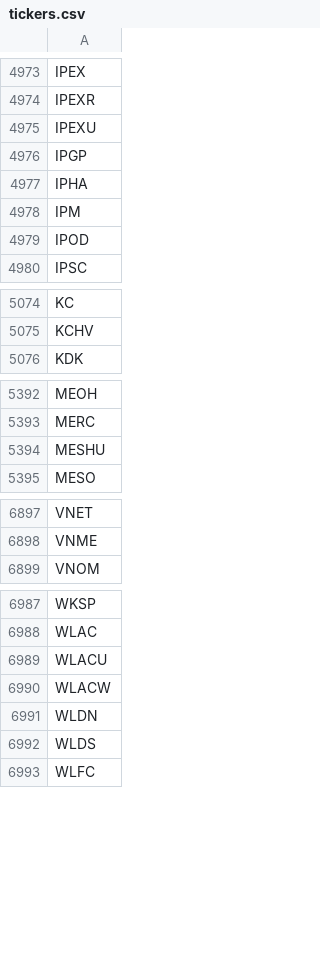
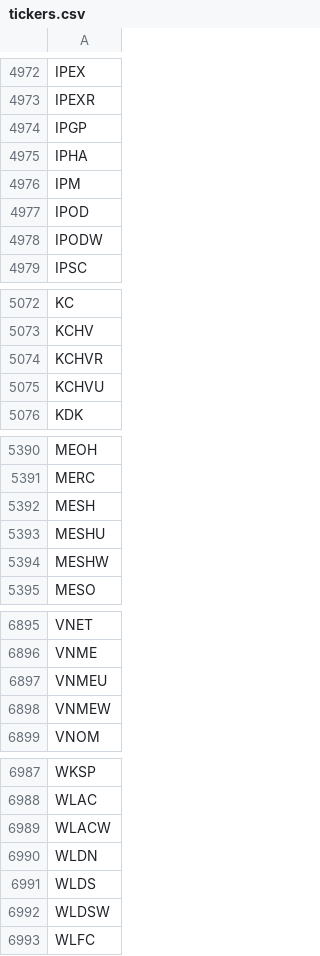
Before and after one commit to Tonomasan/Momentum-app_NYSE_NASDAQ_HTML, a CSV file: tickers.csv, drawn as a sheet; only a part is shown, gaps mark what is left out; the diff covers the shown part only.

```diff
--- a/tickers.csv
+++ b/tickers.csv
@@ -4974,3 +4973,2 @@ IPEX
 IPEXR
-IPEXU
 IPGP
@@ -4979,2 +4977,3 @@ IPM
 IPOD
+IPODW
 IPSC
@@ -5075,2 +5073,4 @@ KC
 KCHV
+KCHVR
+KCHVU
 KDK
@@ -5393,3 +5391,5 @@ MEOH
 MERC
+MESH
 MESHU
+MESHW
 MESO
@@ -6898,2 +6896,4 @@ VNET
 VNME
+VNMEU
+VNMEW
 VNOM
@@ -6988,3 +6988,2 @@ WKSP
 WLAC
-WLACU
 WLACW
@@ -6992,2 +6991,3 @@ WLDN
 WLDS
+WLDSW
 WLFC
```
Also changed, not shown: 27 added rows, 34 removed rows and 1 edited cell elsewhere in this file, momentum_data.csv, 2 other files.
